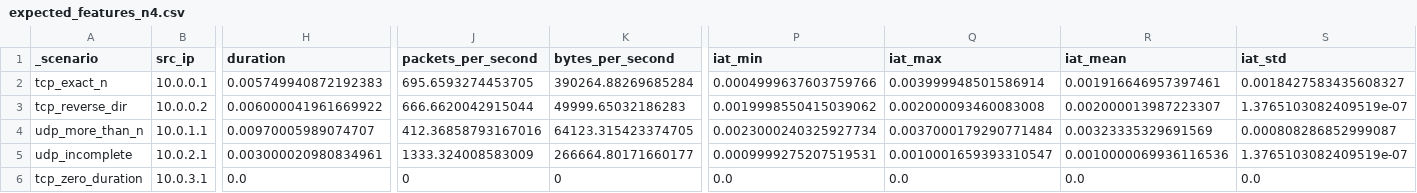
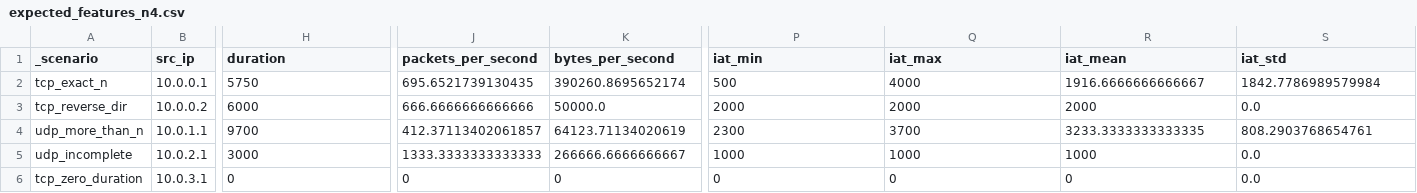
Before and after one commit to samiachoueiri/DDoS_ML, a CSV file: validation/test_data/expected_features_n4.csv, drawn as a sheet; only a part is shown, gaps mark what is left out; the diff covers the shown part only; the diff names each change by its address in the sheet, - before the commit and + after, or states it on an @@ line.

```diff
--- a/validation/test_data/expected_features_n4.csv
+++ b/validation/test_data/expected_features_n4.csv
-H2 (duration): 0.005749940872192383
+H2 (duration): 5750
-J2 (packets_per_second): 695.6593274453705
+J2 (packets_per_second): 695.6521739130435
-K2 (bytes_per_second): 390264.88269685284
+K2 (bytes_per_second): 390260.8695652174
-P2 (iat_min): 0.0004999637603759766
+P2 (iat_min): 500
-Q2 (iat_max): 0.003999948501586914
+Q2 (iat_max): 4000
-R2 (iat_mean): 0.001916646957397461
+R2 (iat_mean): 1916.6666666666667
-S2 (iat_std): 0.0018427583435608327
+S2 (iat_std): 1842.7786989579984
-H3 (duration): 0.006000041961669922
+H3 (duration): 6000
-J3 (packets_per_second): 666.6620042915044
+J3 (packets_per_second): 666.6666666666666
-K3 (bytes_per_second): 49999.65032186283
+K3 (bytes_per_second): 50000.0
-P3 (iat_min): 0.0019998550415039062
+P3 (iat_min): 2000
-Q3 (iat_max): 0.002000093460083008
+Q3 (iat_max): 2000
-R3 (iat_mean): 0.002000013987223307
+R3 (iat_mean): 2000
-S3 (iat_std): 1.3765103082409519e-07
+S3 (iat_std): 0.0
-H4 (duration): 0.00970005989074707
+H4 (duration): 9700
-J4 (packets_per_second): 412.36858793167016
+J4 (packets_per_second): 412.37113402061857
-K4 (bytes_per_second): 64123.315423374705
+K4 (bytes_per_second): 64123.71134020619
-P4 (iat_min): 0.0023000240325927734
+P4 (iat_min): 2300
-Q4 (iat_max): 0.0037000179290771484
+Q4 (iat_max): 3700
-R4 (iat_mean): 0.00323335329691569
+R4 (iat_mean): 3233.3333333333335
-S4 (iat_std): 0.000808286852999087
+S4 (iat_std): 808.2903768654761
-H5 (duration): 0.003000020980834961
+H5 (duration): 3000
-J5 (packets_per_second): 1333.324008583009
+J5 (packets_per_second): 1333.3333333333333
-K5 (bytes_per_second): 266664.80171660177
+K5 (bytes_per_second): 266666.6666666667
-P5 (iat_min): 0.0009999275207519531
+P5 (iat_min): 1000
-Q5 (iat_max): 0.0010001659393310547
+Q5 (iat_max): 1000
-R5 (iat_mean): 0.0010000069936116536
+R5 (iat_mean): 1000
-S5 (iat_std): 1.3765103082409519e-07
+S5 (iat_std): 0.0
-H6 (duration): 0.0
+H6 (duration): 0
-P6 (iat_min): 0.0
+P6 (iat_min): 0
-Q6 (iat_max): 0.0
+Q6 (iat_max): 0
-R6 (iat_mean): 0.0
+R6 (iat_mean): 0
```
Also changed, not shown: 30 edited cells elsewhere in this file, validation/test_data/expected_features_n3.csv, validation/test_data/expected_features_n5.csv, 26 other files.
